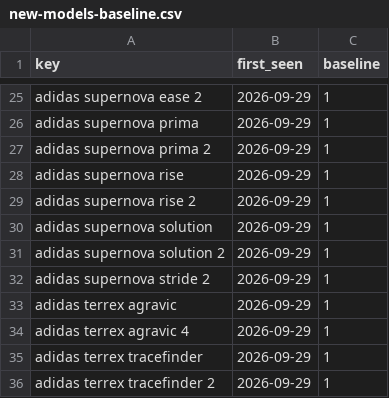
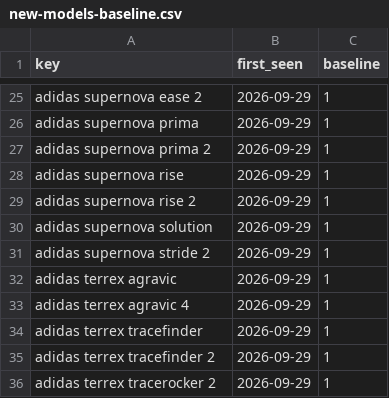
Before and after one commit to ecrawford-c28/shoe-finder, a CSV file: nmfr/data/new-models-baseline.csv, drawn as a sheet; only a part is shown, gaps mark what is left out; the shorter side is filled out with more unchanged rows; the diff names each change by its address in the sheet, - before the commit and + after, or states it on an @@ line.

```diff
--- a/nmfr/data/new-models-baseline.csv
+++ b/nmfr/data/new-models-baseline.csv
-row 31: adidas supernova solution 2 | 2026-09-29 | 1
```
Also changed, not shown: nmfr/public/new-models.csv, 2 other files.
